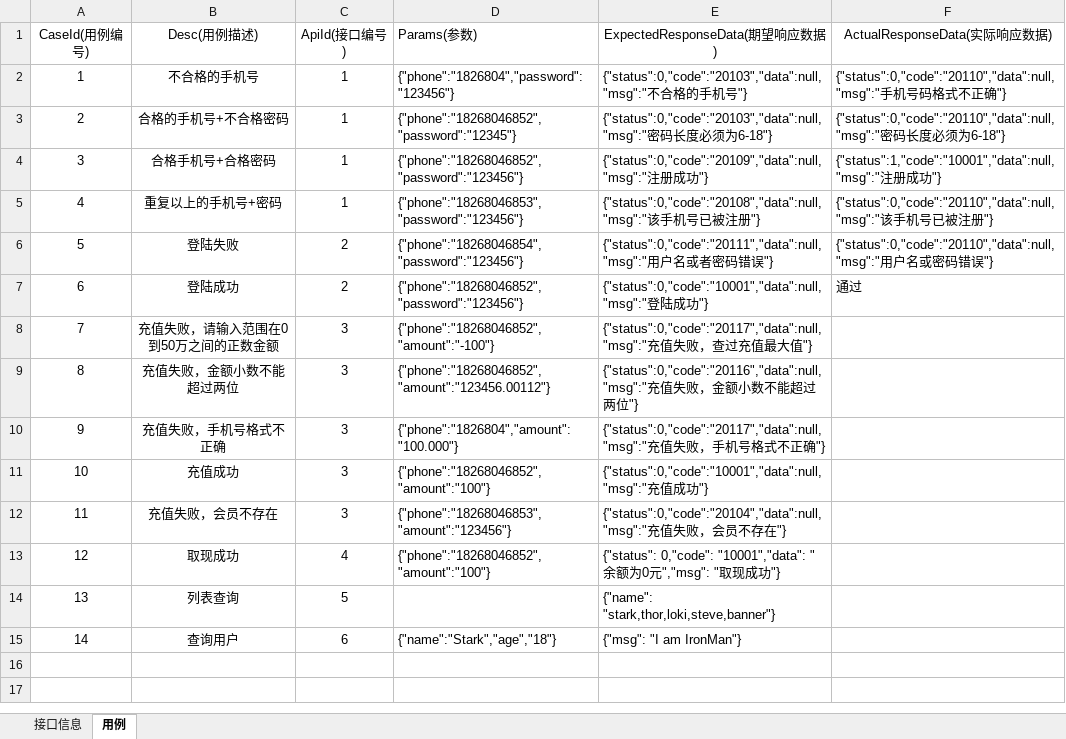
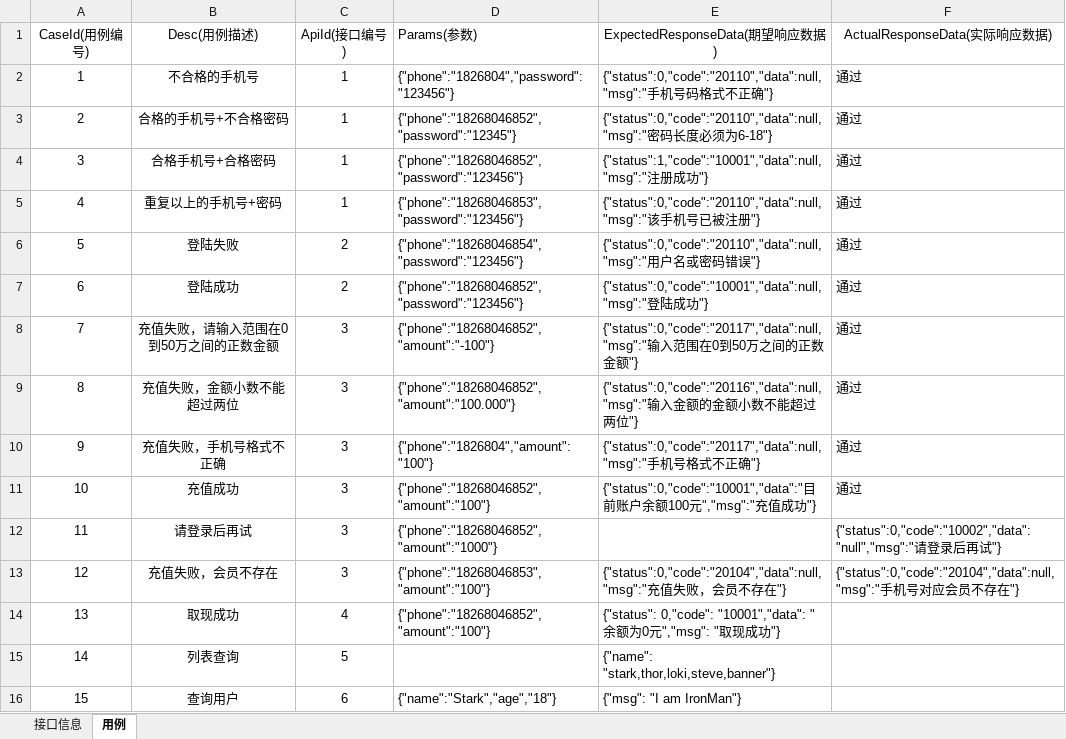
Before and after one commit to Jia-Jingnan/Ashford, an Excel workbook: src/main/resources/cases/cases_v6.xlsx, sheet 用例, drawn as a sheet; values as stored, in another font and other column widths than the file's, no borders; addresses are those after the commit; the diff names each change by its address in the sheet, - before the commit and + after, or states it on an @@ line.

Commit message:
0516-修改各Case类，增加获取期望响应数据列，修改BaseCase类在test方法入参中增加expectedResponseData，方法中增加使用AssertUtil判断实际响应结果与期望响应结果是否相等，如果相等，则在Excel中写入通过，否则写入实际结果

```diff
--- a/src/main/resources/cases/cases_v6.xlsx (sheet 用例)
+++ b/src/main/resources/cases/cases_v6.xlsx (sheet 用例)
-E2 (ExpectedResponseData(期望响应数据)): {"status":0,"code":"20103","data":null,"msg":"不合格的手机号"}
+E2 (ExpectedResponseData(期望响应数据)): {"status":0,"code":"20110","data":null,"msg":"手机号码格式不正确"}
-F2 (ActualResponseData(实际响应数据)): {"status":0,"code":"20110","data":null,"msg":"手机号码格式不正确"}
+F2 (ActualResponseData(实际响应数据)): 通过
-E3 (ExpectedResponseData(期望响应数据)): {"status":0,"code":"20103","data":null,"msg":"密码…
+E3 (ExpectedResponseData(期望响应数据)): {"status":0,"code":"20110","data":null,"msg":"密码…
-F3 (ActualResponseData(实际响应数据)): {"status":0,"code":"20110","data":null,"msg":"密码长度必须为6-18"}
+F3 (ActualResponseData(实际响应数据)): 通过
-E4 (ExpectedResponseData(期望响应数据)): {"status":0,"code":"20109","data":null,"msg":"注册…
+E4 (ExpectedResponseData(期望响应数据)): {"status":1,"code":"10001","data":null,"msg":"注册…
-F4 (ActualResponseData(实际响应数据)): {"status":1,"code":"10001","data":null,"msg":"注册成功"}
+F4 (ActualResponseData(实际响应数据)): 通过
-E5 (ExpectedResponseData(期望响应数据)): {"status":0,"code":"20108","data":null,"msg":"该手…
+E5 (ExpectedResponseData(期望响应数据)): {"status":0,"code":"20110","data":null,"msg":"该手…
-F5 (ActualResponseData(实际响应数据)): {"status":0,"code":"20110","data":null,"msg":"该手机号已被注册"}
+F5 (ActualResponseData(实际响应数据)): 通过
-E6 (ExpectedResponseData(期望响应数据)): {"status":0,"code":"20111","data":null,"msg":"用户名或者密码…
+E6 (ExpectedResponseData(期望响应数据)): {"status":0,"code":"20110","data":null,"msg":"用户名或密码…
-F6 (ActualResponseData(实际响应数据)): {"status":0,"code":"20110","data":null,"msg":"用户名或密码错误"}
+F6 (ActualResponseData(实际响应数据)): 通过
-E8 (ExpectedResponseData(期望响应数据)): {"status":0,"code":"20117","data":null,"msg":"充值失败，查过充值最大值"}
+E8 (ExpectedResponseData(期望响应数据)): {"status":0,"code":"20117","data":null,"msg":"输入范围在0到50万之间的正数金额"}
-F8:F11 (ActualResponseData(实际响应数据)): (empty)
+F8:F11 (ActualResponseData(实际响应数据)): 通过
-D9 (Params(参数)): {"phone":"18268046852","amount":"123456.00112"}
+D9 (Params(参数)): {"phone":"18268046852","amount":"100.000"}
-E9 (ExpectedResponseData(期望响应数据)): {"status":0,"code":"20116","data":null,"msg":"充值失败，金额…
+E9 (ExpectedResponseData(期望响应数据)): {"status":0,"code":"20116","data":null,"msg":"输入金额的金额…
-D10 (Params(参数)): {"phone":"1826804","amount":"100.000"}
+D10 (Params(参数)): {"phone":"1826804","amount":"100"}
-E10 (ExpectedResponseData(期望响应数据)): {"status":0,"code":"20117","data":null,"msg":"充值失败，手机…
+E10 (ExpectedResponseData(期望响应数据)): {"status":0,"code":"20117","data":null,"msg":"手机…
-E11 (ExpectedResponseData(期望响应数据)): {"status":0,"code":"10001","data":null,"msg":"充值…
+E11 (ExpectedResponseData(期望响应数据)): {"status":0,"code":"10001","data":"目前账户余额100元","msg":"充值…
+row 12: 11 | 请登录后再试 | 3 | {"phone":"18268046852","amount":"1000"} |  | {"status":0,"code":"10002","data":"null","msg":"请登录后再试"}
@@ column A (CaseId(用例编号)) renumbered from row 13 down @@
-D13 (Params(参数)): {"phone":"18268046853","amount":"123456"}
+D13 (Params(参数)): {"phone":"18268046853","amount":"100"}
-F13 (ActualResponseData(实际响应数据)): (empty)
+F13 (ActualResponseData(实际响应数据)): {"status":0,"code":"20104","data":null,"msg":"手机号对应会员不存在"}
```
Also changed, not shown: src/main/resources/cases/cases_v5.xlsx, 4 other files.
